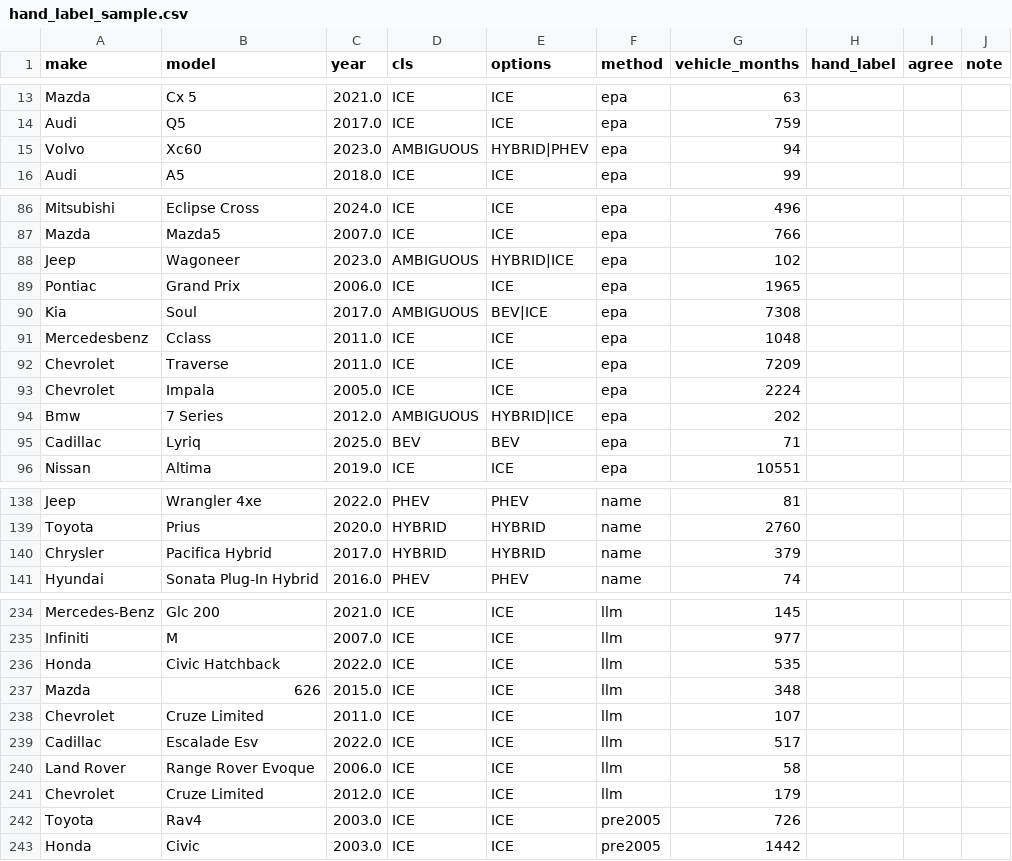
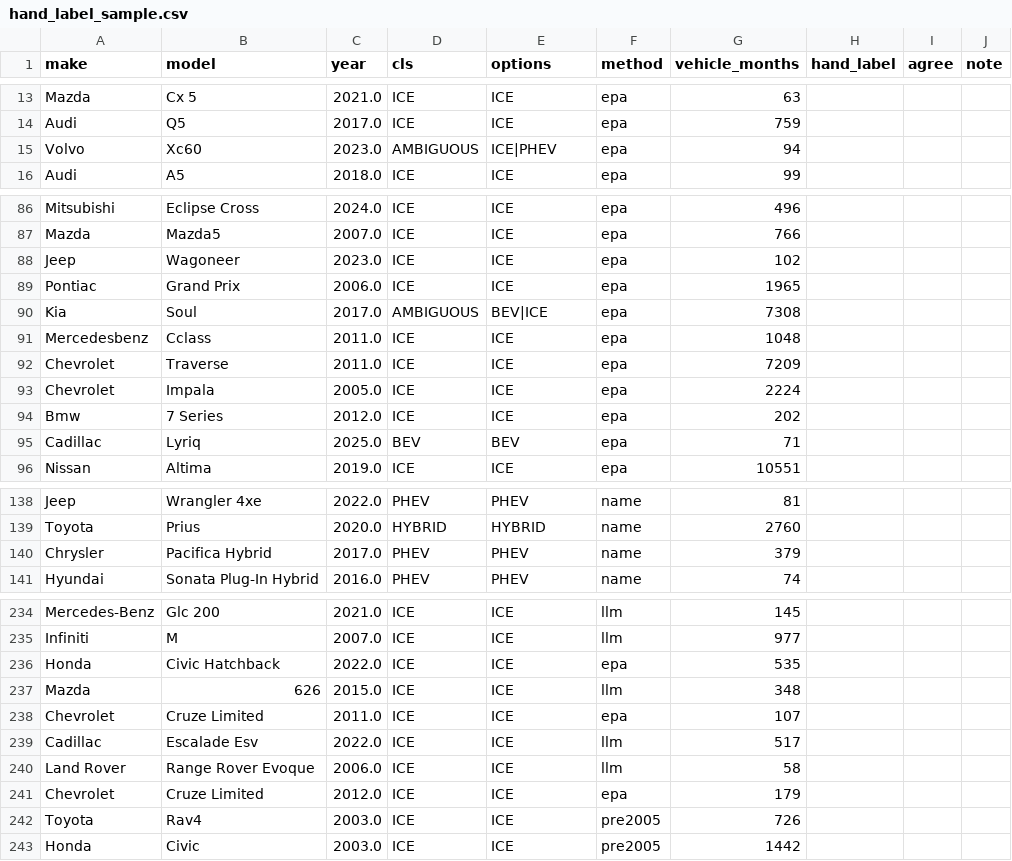
Before and after one commit to GhostModerator/ev-oil-shock-insurance, a CSV file: data/labels/hand_label_sample.csv, drawn as a sheet; only a part is shown, gaps mark what is left out; the diff covers the shown part only.

```diff
--- a/data/labels/hand_label_sample.csv
+++ b/data/labels/hand_label_sample.csv
@@ -14,3 +14,3 @@ Mazda,Cx 5,2021.0,ICE,ICE,epa,63,,,
 Audi,Q5,2017.0,ICE,ICE,epa,759,,,
-Volvo,Xc60,2023.0,AMBIGUOUS,HYBRID|PHEV,epa,94,,,
+Volvo,Xc60,2023.0,AMBIGUOUS,ICE|PHEV,epa,94,,,
 Audi,A5,2018.0,ICE,ICE,epa,99,,,
@@ -87,3 +87,3 @@ Mitsubishi,Eclipse Cross,2024.0,ICE,ICE,epa,496,,,
 Mazda,Mazda5,2007.0,ICE,ICE,epa,766,,,
-Jeep,Wagoneer,2023.0,AMBIGUOUS,HYBRID|ICE,epa,102,,,
+Jeep,Wagoneer,2023.0,ICE,ICE,epa,102,,,
 Pontiac,Grand Prix,2006.0,ICE,ICE,epa,1965,,,
@@ -93,3 +93,3 @@ Chevrolet,Traverse,2011.0,ICE,ICE,epa,7209,,,
 Chevrolet,Impala,2005.0,ICE,ICE,epa,2224,,,
-Bmw,7 Series,2012.0,AMBIGUOUS,HYBRID|ICE,epa,202,,,
+Bmw,7 Series,2012.0,ICE,ICE,epa,202,,,
 Cadillac,Lyriq,2025.0,BEV,BEV,epa,71,,,
@@ -139,3 +139,3 @@ Jeep,Wrangler 4xe,2022.0,PHEV,PHEV,name,81,,,
 Toyota,Prius,2020.0,HYBRID,HYBRID,name,2760,,,
-Chrysler,Pacifica Hybrid,2017.0,HYBRID,HYBRID,name,379,,,
+Chrysler,Pacifica Hybrid,2017.0,PHEV,PHEV,name,379,,,
 Hyundai,Sonata Plug-In Hybrid,2016.0,PHEV,PHEV,name,74,,,
@@ -235,8 +235,8 @@ Mercedes-Benz,Glc 200,2021.0,ICE,ICE,llm,145,,,
 Infiniti,M,2007.0,ICE,ICE,llm,977,,,
-Honda,Civic Hatchback,2022.0,ICE,ICE,llm,535,,,
+Honda,Civic Hatchback,2022.0,ICE,ICE,epa,535,,,
 Mazda,626,2015.0,ICE,ICE,llm,348,,,
-Chevrolet,Cruze Limited,2011.0,ICE,ICE,llm,107,,,
+Chevrolet,Cruze Limited,2011.0,ICE,ICE,epa,107,,,
 Cadillac,Escalade Esv,2022.0,ICE,ICE,llm,517,,,
 Land Rover,Range Rover Evoque,2006.0,ICE,ICE,llm,58,,,
-Chevrolet,Cruze Limited,2012.0,ICE,ICE,llm,179,,,
+Chevrolet,Cruze Limited,2012.0,ICE,ICE,epa,179,,,
 Toyota,Rav4,2003.0,ICE,ICE,pre2005,726,,,
```
Also changed, not shown: 44 edited cells elsewhere in this file, data/labels/monthly_share_step2.csv, data/labels/powertrain_labels.csv, 5 other files.
